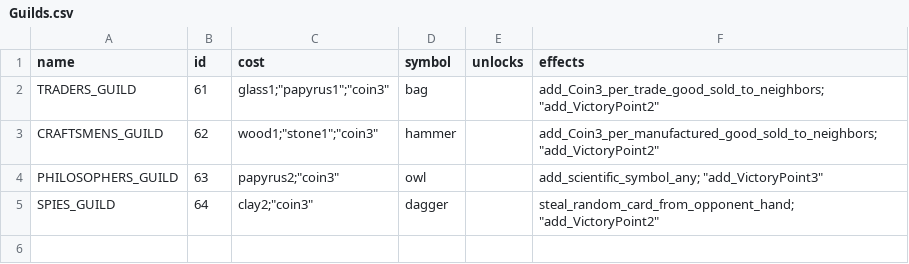
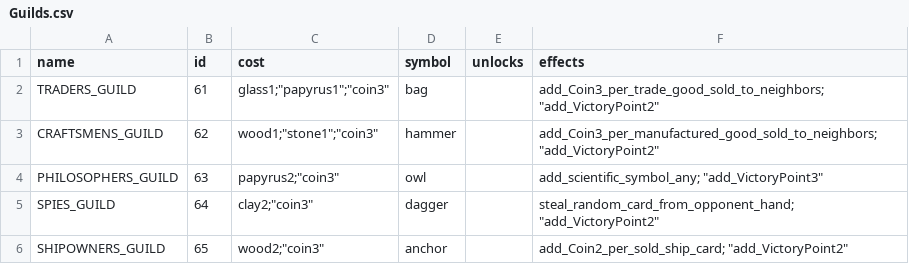
Before and after one commit to lydiagroza/ProjectMC, a CSV file: 7Wonders/7Wonders/Guilds.csv, drawn as a sheet.

```diff
--- a/7Wonders/7Wonders/Guilds.csv
+++ b/7Wonders/7Wonders/Guilds.csv
@@ -5 +5,2 @@ PHILOSOPHERS_GUILD,63,"papyrus2";"coin3",owl,,"add_scientific_symbol_any"; "add_
 SPIES_GUILD,64,"clay2";"coin3",dagger,,"steal_random_card_from_opponent_hand"; "add_VictoryPoint2"
+SHIPOWNERS_GUILD,65,"wood2";"coin3",anchor,,"add_Coin2_per_sold_ship_card"; "add_VictoryPoint2"
```
Also changed, not shown: 2 other files.
